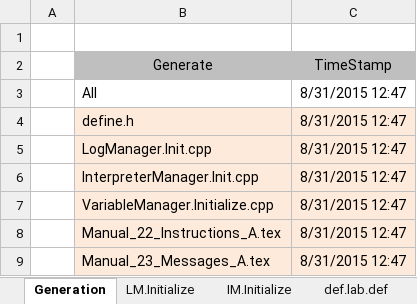
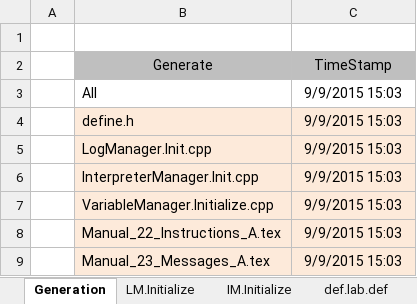
Before and after one commit to mjescobar/V1-MT, an Excel workbook: Neuronment/Documentation/DocumentationManager.xlsm, sheet Generation, drawn as a sheet; values as stored, in another font and other column widths than the file's, no borders; the diff names each change by its address in the sheet, - before the commit and + after, or states it on an @@ line.

```diff
--- a/Neuronment/Documentation/DocumentationManager.xlsm (sheet Generation)
+++ b/Neuronment/Documentation/DocumentationManager.xlsm (sheet Generation)
-C3:C9 (TimeStamp): 8/31/2015 12:47
+C3:C9 (TimeStamp): 9/9/2015 15:03
```
Also changed, not shown: sheet CharMap, 36 other files.
